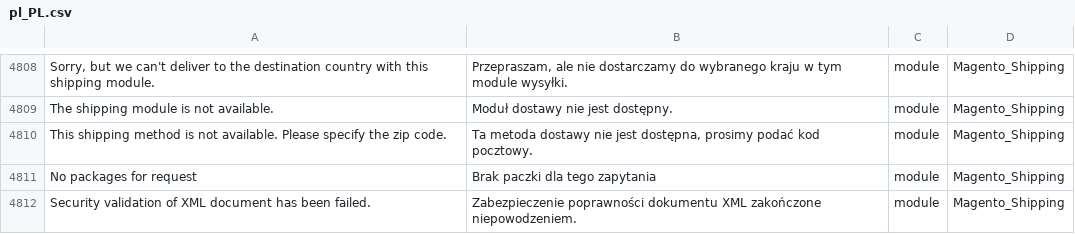
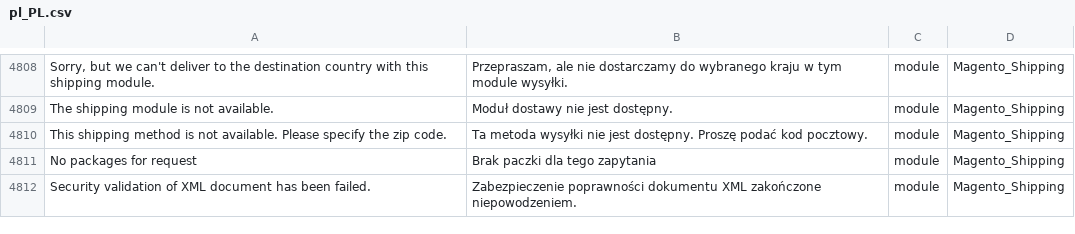
Before and after one commit to kkuzniar/language_pl_pl, a CSV file: pl_PL.csv, drawn as a sheet; only a part is shown, gaps mark what is left out; the diff names each change by its address in the sheet, - before the commit and + after, or states it on an @@ line.

Commit message:
Auto translate 14/02/2018 09:59:57

```diff
--- a/pl_PL.csv
+++ b/pl_PL.csv
-B4810: Ta metoda dostawy nie jest dostępna, prosimy podać kod…
+B4810: Ta metoda wysyłki nie jest dostępny. Proszę podać kod…
```
